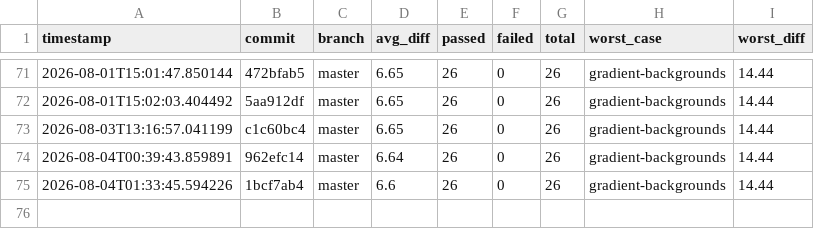
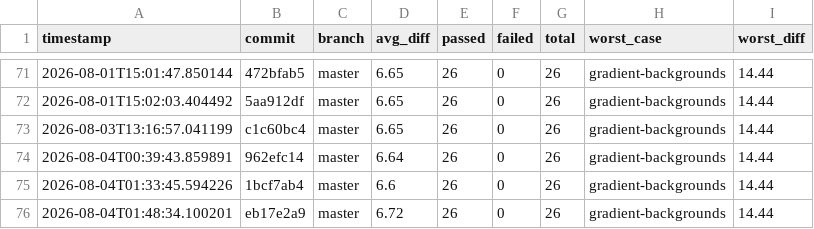
Before and after one commit to hiwavebrowser/hiwave-macos, a CSV file: metrics/history.csv, drawn as a sheet; only a part is shown, gaps mark what is left out.

```diff
--- a/metrics/history.csv
+++ b/metrics/history.csv
@@ -75 +75,2 @@ timestamp,commit,branch,avg_diff,passed,failed,total,worst_case,worst_diff
 2026-08-04T01:33:45.594226,1bcf7ab4,master,6.6,26,0,26,gradient-backgrounds,14.44
+2026-08-04T01:48:34.100201,eb17e2a9,master,6.72,26,0,26,gradient-backgrounds,14.44
```
Also changed, not shown: 1 other file.
